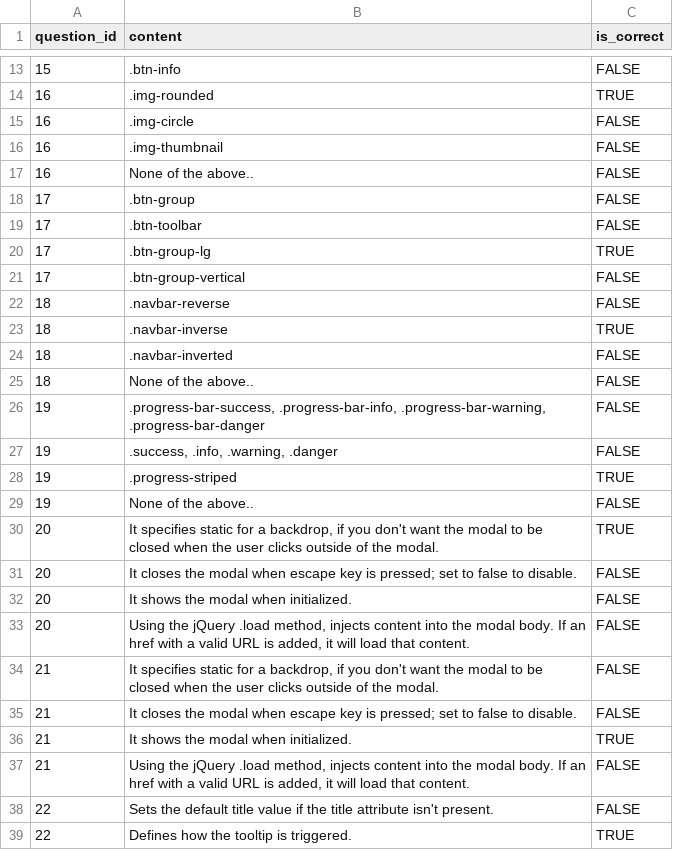
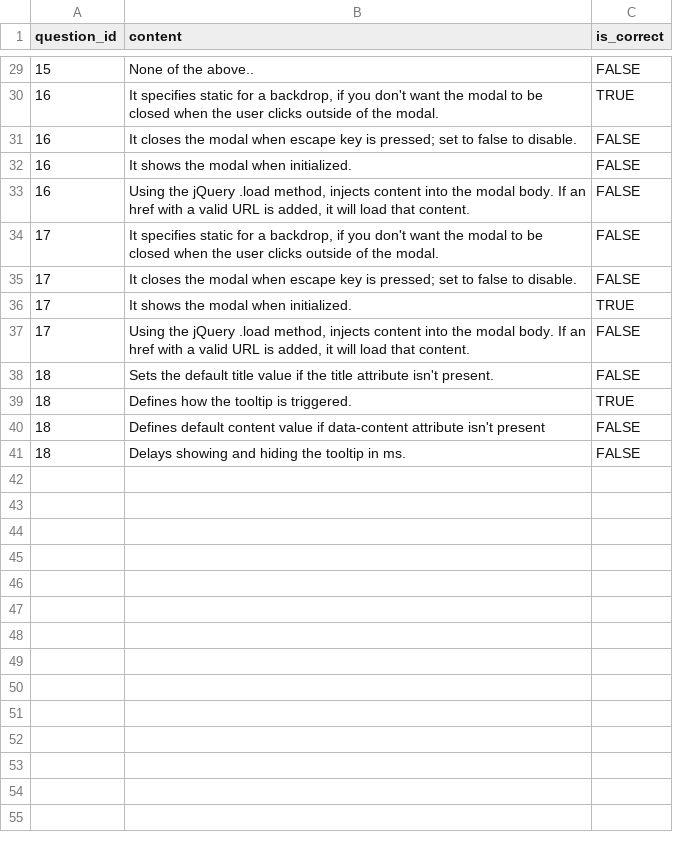
Before and after one commit to tuananh97/training, a CSV file: lib/tasks/csv/answers.csv, drawn as a sheet; only a part is shown, gaps mark what is left out; the diff covers the shown part only.

```diff
--- a/lib/tasks/csv/answers.csv
+++ b/lib/tasks/csv/answers.csv
@@ -13,27 +29,13 @@
-15,".btn-info","FALSE"
-16,".img-rounded","TRUE"
-16,".img-circle","FALSE"
-16,".img-thumbnail","FALSE"
-16,"None of the above..","FALSE"
-17,".btn-group ","FALSE"
-17,".btn-toolbar","FALSE"
-17,".btn-group-lg","TRUE"
-17,".btn-group-vertical","FALSE"
-18,".navbar-reverse","FALSE"
-18,".navbar-inverse","TRUE"
-18,".navbar-inverted","FALSE"
-18,"None of the above..","FALSE"
-19,".progress-bar-success, .progress-bar-info, .progress-bar-warning, .progress-bar-danger","FALSE"
-19,".success, .info, .warning, .danger","FALSE"
-19,".progress-striped","TRUE"
-19,"None of the above..","FALSE"
-20,"It specifies static for a backdrop, if you don't want the modal to be closed when the user clicks outside of the modal.","TRUE"
-20,"It closes the modal when escape key is pressed; set to false to disable.","FALSE"
-20,"It shows the modal when initialized.","FALSE"
-20,"Using the jQuery .load method, injects content into the modal body. If an href with a valid URL is added, it will load that content.","FALSE"
-21,"It specifies static for a backdrop, if you don't want the modal to be closed when the user clicks outside of the modal.","FALSE"
-21,"It closes the modal when escape key is pressed; set to false to disable.","FALSE"
-21,"It shows the modal when initialized.","TRUE"
-21,"Using the jQuery .load method, injects content into the modal body. If an href with a valid URL is added, it will load that content.","FALSE"
-22,"Sets the default title value if the title attribute isn't present.","FALSE"
-22,"Defines how the tooltip is triggered.","TRUE"
+15,"None of the above..","FALSE"
+16,"It specifies static for a backdrop, if you don't want the modal to be closed when the user clicks outside of the modal.","TRUE"
+16,"It closes the modal when escape key is pressed; set to false to disable.","FALSE"
+16,"It shows the modal when initialized.","FALSE"
+16,"Using the jQuery .load method, injects content into the modal body. If an href with a valid URL is added, it will load that content.","FALSE"
+17,"It specifies static for a backdrop, if you don't want the modal to be closed when the user clicks outside of the modal.","FALSE"
+17,"It closes the modal when escape key is pressed; set to false to disable.","FALSE"
+17,"It shows the modal when initialized.","TRUE"
+17,"Using the jQuery .load method, injects content into the modal body. If an href with a valid URL is added, it will load that content.","FALSE"
+18,"Sets the default title value if the title attribute isn't present.","FALSE"
+18,"Defines how the tooltip is triggered.","TRUE"
+18,"Defines default content value if data-content attribute isn't present","FALSE"
+18,"Delays showing and hiding the tooltip in ms.","FALSE"
```
Also changed, not shown: 17 added rows, 3 removed rows and 10 edited cells elsewhere in this file, lib/tasks/csv/questions.csv, 3 other files.
